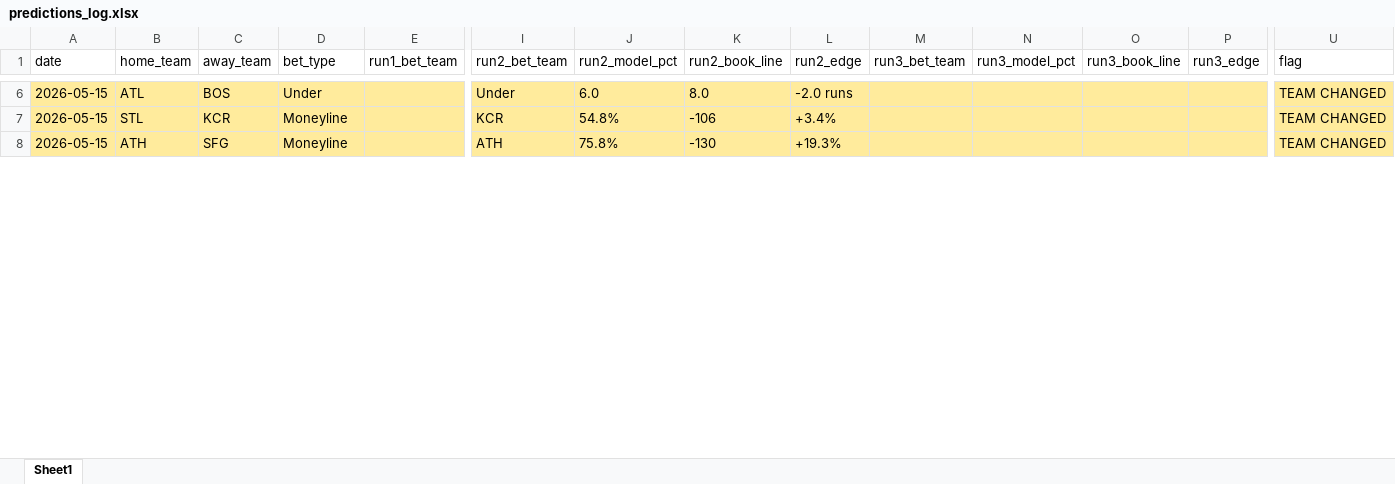
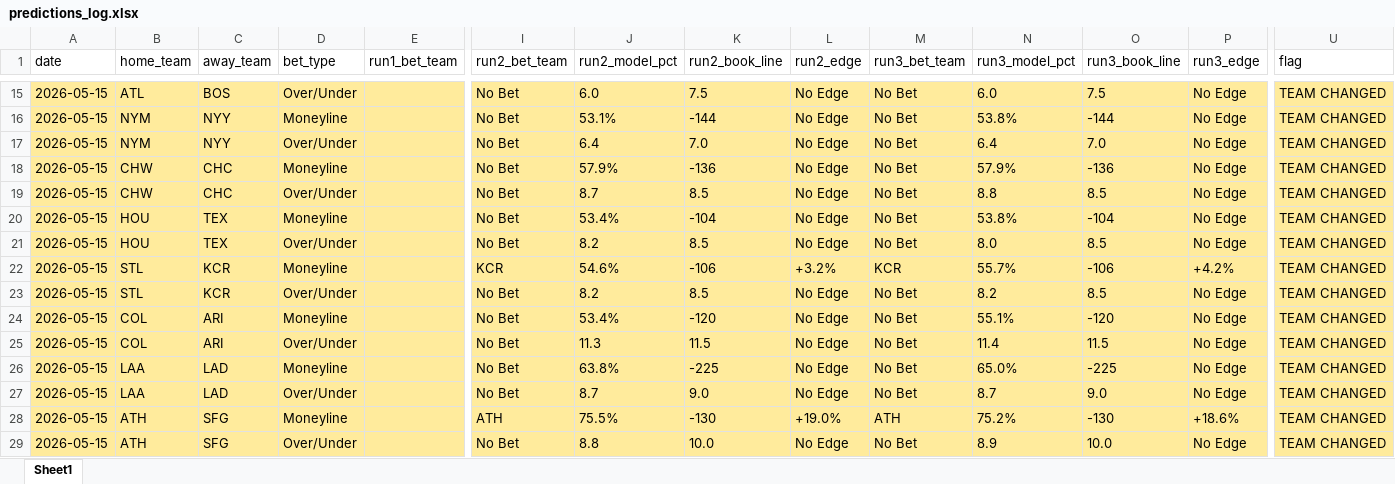
Before and after one commit to PadresFan1/baseball-model, an Excel workbook: predictions_log.xlsx, sheet Sheet1, drawn as a sheet; only a part is shown, gaps mark what is left out; values as stored, in another font and other column widths than the file's, no borders; addresses are those after the commit; rows hold the shown columns only; the diff covers the shown part only; the diff names each change by its address in the sheet, - before the commit and + after, or states it on an @@ line.

```diff
--- a/predictions_log.xlsx (sheet Sheet1)
+++ b/predictions_log.xlsx (sheet Sheet1)
-D15 (bet_type): Under
+D15 (bet_type): Over/Under
-I15 (run2_bet_team): Under
+I15 (run2_bet_team): No Bet
-K15 (run2_book_line): 8.0
+K15 (run2_book_line): 7.5
-L15 (run2_edge): -2.0 runs
+L15 (run2_edge): No Edge
-M15 (run3_bet_team): (empty)
+M15 (run3_bet_team): No Bet
-N15 (run3_model_pct): (empty)
+N15 (run3_model_pct): 6.0
-O15 (run3_book_line): (empty)
+O15 (run3_book_line): 7.5
-P15 (run3_edge): (empty)
+P15 (run3_edge): No Edge
+row 16: 2026-05-15 | NYM | NYY | Moneyline |  | No Bet | 53.1% | -144 | No Edge | No Bet | 53.8% | -144 | No Edge | TEAM CHANGED
+row 17: 2026-05-15 | NYM | NYY | Over/Under |  | No Bet | 6.4 | 7.0 | No Edge | No Bet | 6.4 | 7.0 | No Edge | TEAM CHANGED
+row 18: 2026-05-15 | CHW | CHC | Moneyline |  | No Bet | 57.9% | -136 | No Edge | No Bet | 57.9% | -136 | No Edge | TEAM CHANGED
+row 19: 2026-05-15 | CHW | CHC | Over/Under |  | No Bet | 8.7 | 8.5 | No Edge | No Bet | 8.8 | 8.5 | No Edge | TEAM CHANGED
+row 20: 2026-05-15 | HOU | TEX | Moneyline |  | No Bet | 53.4% | -104 | No Edge | No Bet | 53.8% | -104 | No Edge | TEAM CHANGED
+row 21: 2026-05-15 | HOU | TEX | Over/Under |  | No Bet | 8.2 | 8.5 | No Edge | No Bet | 8.0 | 8.5 | No Edge | TEAM CHANGED
-J22 (run2_model_pct): 54.8%
+J22 (run2_model_pct): 54.6%
-L22 (run2_edge): +3.4%
+L22 (run2_edge): +3.2%
-M22 (run3_bet_team): (empty)
+M22 (run3_bet_team): KCR
-N22 (run3_model_pct): (empty)
+N22 (run3_model_pct): 55.7%
-O22 (run3_book_line): (empty)
+O22 (run3_book_line): -106
-P22 (run3_edge): (empty)
+P22 (run3_edge): +4.2%
+row 23: 2026-05-15 | STL | KCR | Over/Under |  | No Bet | 8.2 | 8.5 | No Edge | No Bet | 8.2 | 8.5 | No Edge | TEAM CHANGED
+row 24: 2026-05-15 | COL | ARI | Moneyline |  | No Bet | 53.4% | -120 | No Edge | No Bet | 55.1% | -120 | No Edge | TEAM CHANGED
+row 25: 2026-05-15 | COL | ARI | Over/Under |  | No Bet | 11.3 | 11.5 | No Edge | No Bet | 11.4 | 11.5 | No Edge | TEAM CHANGED
+row 26: 2026-05-15 | LAA | LAD | Moneyline |  | No Bet | 63.8% | -225 | No Edge | No Bet | 65.0% | -225 | No Edge | TEAM CHANGED
+row 27: 2026-05-15 | LAA | LAD | Over/Under |  | No Bet | 8.7 | 9.0 | No Edge | No Bet | 8.7 | 9.0 | No Edge | TEAM CHANGED
-J28 (run2_model_pct): 75.8%
+J28 (run2_model_pct): 75.5%
-L28 (run2_edge): +19.3%
+L28 (run2_edge): +19.0%
-M28 (run3_bet_team): (empty)
+M28 (run3_bet_team): ATH
-N28 (run3_model_pct): (empty)
+N28 (run3_model_pct): 75.2%
-O28 (run3_book_line): (empty)
+O28 (run3_book_line): -130
-P28 (run3_edge): (empty)
+P28 (run3_edge): +18.6%
+row 29: 2026-05-15 | ATH | SFG | Over/Under |  | No Bet | 8.8 | 10.0 | No Edge | No Bet | 8.9 | 10.0 | No Edge | TEAM CHANGED
```
Also changed, not shown: 41 added rows, 4 removed rows and 24 edited cells elsewhere in this sheet, 11 other files.
